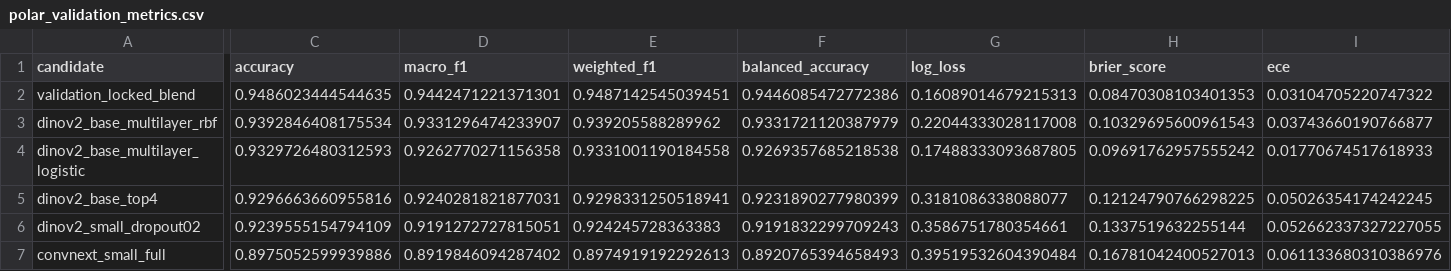
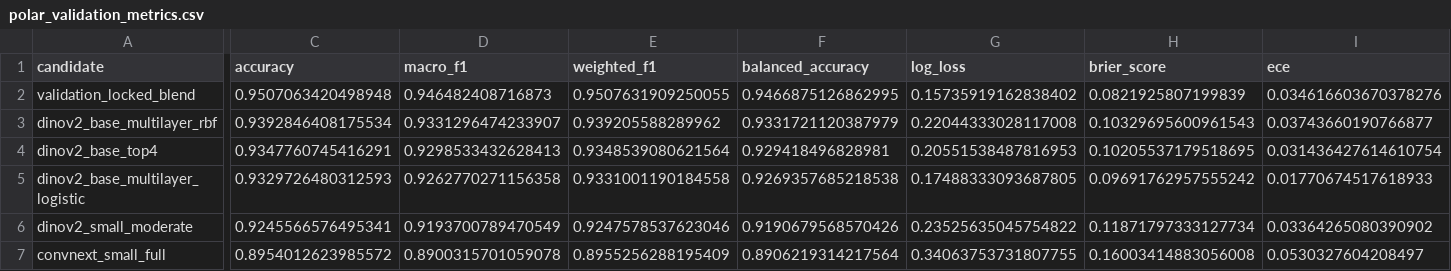
Before and after one commit to abdullahuseyinli-dot/human-activity-classification, a CSV file: results/polar_validation_metrics.csv, drawn as a sheet; only a part is shown, gaps mark what is left out; removed rows and columns are numbered as before the commit, all else as after; rows hold the shown columns only; the diff names each change by its address in the sheet, - before the commit and + after, or states it on an @@ line.

```diff
--- a/results/polar_validation_metrics.csv
+++ b/results/polar_validation_metrics.csv
-C2 (accuracy): 0.9486023444544635
+C2 (accuracy): 0.9507063420498948
-D2 (macro_f1): 0.9442471221371301
+D2 (macro_f1): 0.946482408716873
-E2 (weighted_f1): 0.9487142545039451
+E2 (weighted_f1): 0.9507631909250055
-F2 (balanced_accuracy): 0.9446085472772386
+F2 (balanced_accuracy): 0.9466875126862995
-G2 (log_loss): 0.16089014679215313
+G2 (log_loss): 0.15735919162838402
-H2 (brier_score): 0.08470308103401353
+H2 (brier_score): 0.0821925807199839
-I2 (ece): 0.03104705220747322
+I2 (ece): 0.034616603670378276
+row 4: dinov2_base_top4 | 0.9347760745416291 | 0.9298533432628413 | 0.9348539080621564 | 0.929418496828981 | 0.20551538487816953 | 0.10205537179518695 | 0.031436427614610754
-row 5: dinov2_base_top4 | 0.9296663660955816 | 0.9240281821877031 | 0.9298331250518941 | 0.9231890277980399 | 0.3181086338088077 | 0.12124790766298225 | 0.05026354174242245
-row 6: dinov2_small_dropout02 | 0.9239555154794109 | 0.9191272727815051 | 0.924245728363383 | 0.9191832299709243 | 0.3586751780354661 | 0.1337519632255144 | 0.052662337327227055
+row 6: dinov2_small_moderate | 0.9245566576495341 | 0.9193700789470549 | 0.9247578537623046 | 0.9190679568570426 | 0.23525635045754822 | 0.11871797333127734 | 0.03364265080390902
-C7 (accuracy): 0.8975052599939886
+C7 (accuracy): 0.8954012623985572
-D7 (macro_f1): 0.8919846094287402
+D7 (macro_f1): 0.8900315701059078
-E7 (weighted_f1): 0.8974919192292613
+E7 (weighted_f1): 0.8955256288195409
-F7 (balanced_accuracy): 0.8920765394658493
+F7 (balanced_accuracy): 0.8906219314217564
-G7 (log_loss): 0.39519532604390484
+G7 (log_loss): 0.34063753731807755
-H7 (brier_score): 0.16781042400527013
+H7 (brier_score): 0.16003414883056008
-I7 (ece): 0.061133680310386976
+I7 (ece): 0.0530327604208497
```
Also changed, not shown: results/polar_training_runs.csv, results/polar_validation_complementarity.csv, 16 other files.
